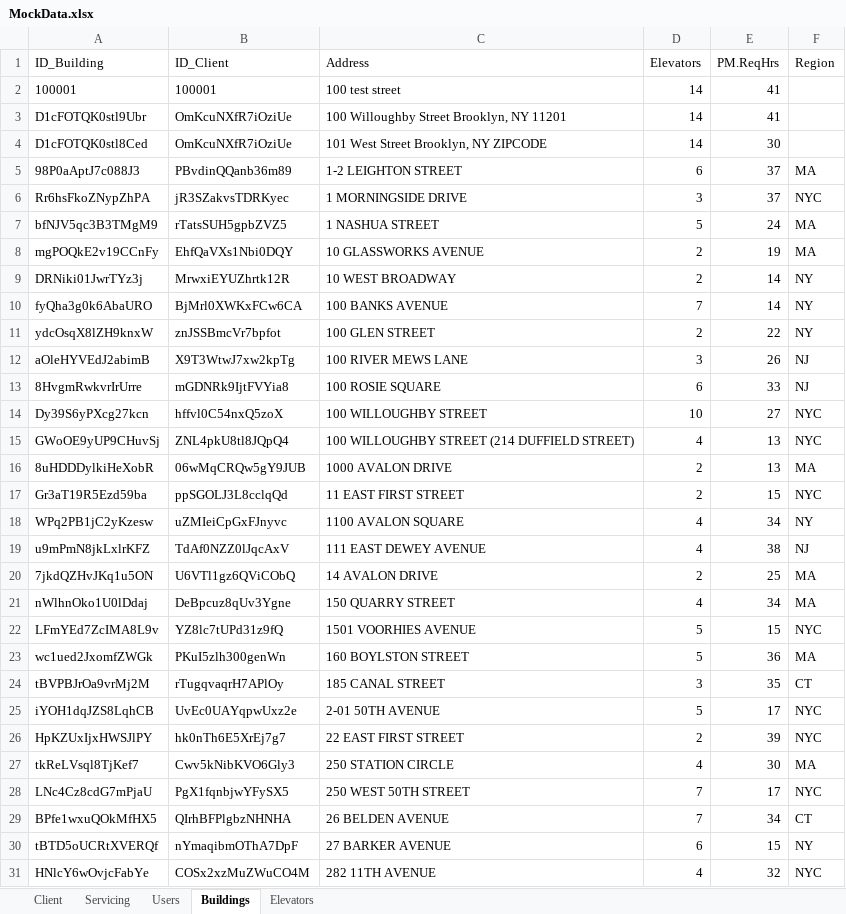
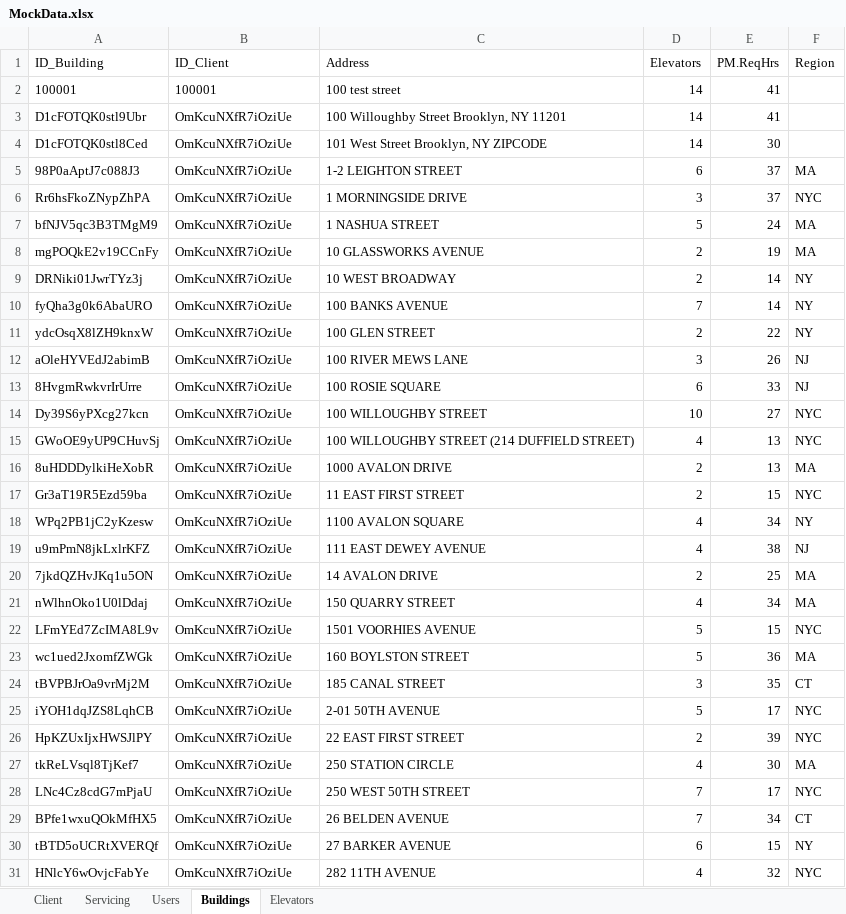
Before and after one commit to sanseveroj/Client-Elevator-App, an Excel workbook: MockData.xlsx, sheet Buildings, drawn as a sheet; only a part is shown; values as stored, in another font and other column widths than the file's, no borders; the diff covers the shown part only; the diff names each change by its address in the sheet, - before the commit and + after, or states it on an @@ line.

```diff
--- a/MockData.xlsx (sheet Buildings)
+++ b/MockData.xlsx (sheet Buildings)
-B5 (ID_Client): PBvdinQQanb36m89
+B5 (ID_Client): OmKcuNXfR7iOziUe
-B6 (ID_Client): jR3SZakvsTDRKyec
+B6 (ID_Client): OmKcuNXfR7iOziUe
-B7 (ID_Client): rTatsSUH5gpbZVZ5
+B7 (ID_Client): OmKcuNXfR7iOziUe
-B8 (ID_Client): EhfQaVXs1Nbi0DQY
+B8 (ID_Client): OmKcuNXfR7iOziUe
-B9 (ID_Client): MrwxiEYUZhrtk12R
+B9 (ID_Client): OmKcuNXfR7iOziUe
-B10 (ID_Client): BjMrl0XWKxFCw6CA
+B10 (ID_Client): OmKcuNXfR7iOziUe
-B11 (ID_Client): znJSSBmcVr7bpfot
+B11 (ID_Client): OmKcuNXfR7iOziUe
-B12 (ID_Client): X9T3WtwJ7xw2kpTg
+B12 (ID_Client): OmKcuNXfR7iOziUe
-B13 (ID_Client): mGDNRk9IjtFVYia8
+B13 (ID_Client): OmKcuNXfR7iOziUe
-B14 (ID_Client): hffvl0C54nxQ5zoX
+B14 (ID_Client): OmKcuNXfR7iOziUe
-B15 (ID_Client): ZNL4pkU8tl8JQpQ4
+B15 (ID_Client): OmKcuNXfR7iOziUe
-B16 (ID_Client): 06wMqCRQw5gY9JUB
+B16 (ID_Client): OmKcuNXfR7iOziUe
-B17 (ID_Client): ppSGOLJ3L8cclqQd
+B17 (ID_Client): OmKcuNXfR7iOziUe
-B18 (ID_Client): uZMIeiCpGxFJnyvc
+B18 (ID_Client): OmKcuNXfR7iOziUe
-B19 (ID_Client): TdAf0NZZ0lJqcAxV
+B19 (ID_Client): OmKcuNXfR7iOziUe
-B20 (ID_Client): U6VTl1gz6QViCObQ
+B20 (ID_Client): OmKcuNXfR7iOziUe
-B21 (ID_Client): DeBpcuz8qUv3Ygne
+B21 (ID_Client): OmKcuNXfR7iOziUe
-B22 (ID_Client): YZ8lc7tUPd31z9fQ
+B22 (ID_Client): OmKcuNXfR7iOziUe
-B23 (ID_Client): PKuI5zlh300genWn
+B23 (ID_Client): OmKcuNXfR7iOziUe
-B24 (ID_Client): rTugqvaqrH7APlOy
+B24 (ID_Client): OmKcuNXfR7iOziUe
-B25 (ID_Client): UvEc0UAYqpwUxz2e
+B25 (ID_Client): OmKcuNXfR7iOziUe
-B26 (ID_Client): hk0nTh6E5XrEj7g7
+B26 (ID_Client): OmKcuNXfR7iOziUe
-B27 (ID_Client): Cwv5kNibKVO6Gly3
+B27 (ID_Client): OmKcuNXfR7iOziUe
-B28 (ID_Client): PgX1fqnbjwYFySX5
+B28 (ID_Client): OmKcuNXfR7iOziUe
-B29 (ID_Client): QIrhBFPlgbzNHNHA
+B29 (ID_Client): OmKcuNXfR7iOziUe
-B30 (ID_Client): nYmaqibmOThA7DpF
+B30 (ID_Client): OmKcuNXfR7iOziUe
-B31 (ID_Client): COSx2xzMuZWuCO4M
+B31 (ID_Client): OmKcuNXfR7iOziUe
```
Also changed, not shown: 21 edited cells elsewhere in this sheet, sheet Servicing, 1 other file.
